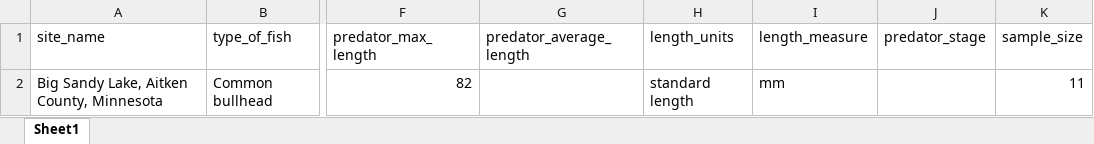
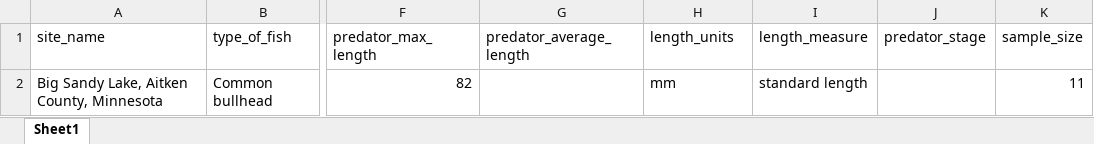
Before and after one commit to jswesner/TroPhish, an Excel workbook: data/individual tables/Nurnberger_1930_tbl8.xlsx, sheet Sheet1, drawn as a sheet; only a part is shown, gaps mark what is left out; values as stored, in another font and other column widths than the file's, no borders; the diff names each change by its address in the sheet, - before the commit and + after, or states it on an @@ line.

```diff
--- a/data/individual tables/Nurnberger_1930_tbl8.xlsx (sheet Sheet1)
+++ b/data/individual tables/Nurnberger_1930_tbl8.xlsx (sheet Sheet1)
-H2 (length_units): standard length
+H2 (length_units): mm
-I2 (length_measure): mm
+I2 (length_measure): standard length
```
Also changed, not shown: data/individual tables/Thompson_2014_tbl1.xlsx, 13 other files.
